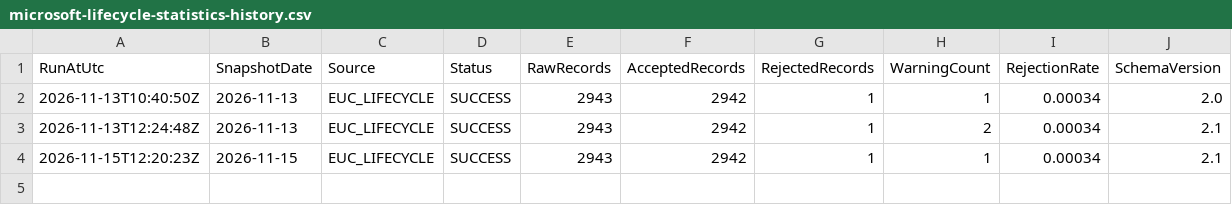
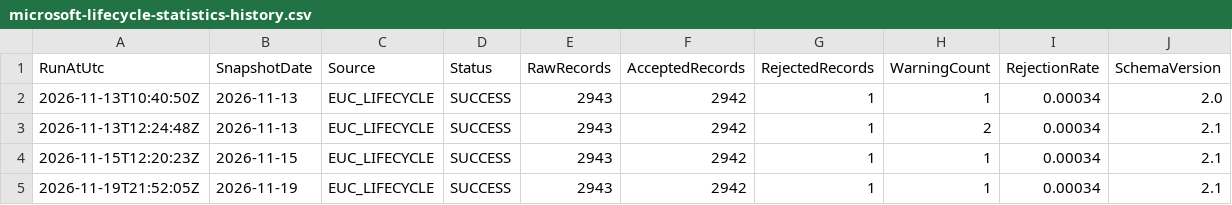
Before and after one commit to Renard-Dehenau/euc-lifecycle-data, a CSV file: data/metadata/microsoft-lifecycle-statistics-history.csv, drawn as a sheet.

```diff
--- a/data/metadata/microsoft-lifecycle-statistics-history.csv
+++ b/data/metadata/microsoft-lifecycle-statistics-history.csv
@@ -4 +4,2 @@
 2026-11-15T12:20:23Z;2026-11-15;EUC_LIFECYCLE;SUCCESS;2943;2942;1;1;0.00034;2.1
+2026-11-19T21:52:05Z;2026-11-19;EUC_LIFECYCLE;SUCCESS;2943;2942;1;1;0.00034;2.1
```
Also changed, not shown: data/metadata/microsoft-lifecycle-statistics.csv, data/rejected/microsoft-lifecycle-rejected.csv, 2 other files.
